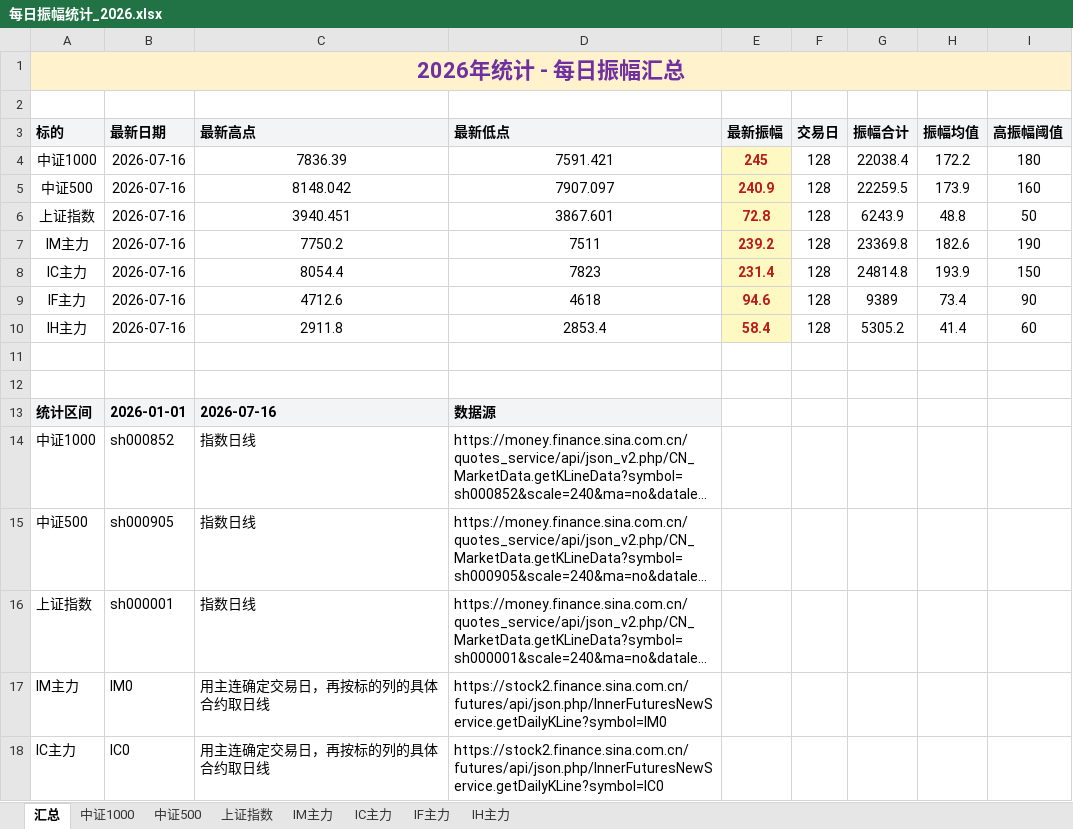
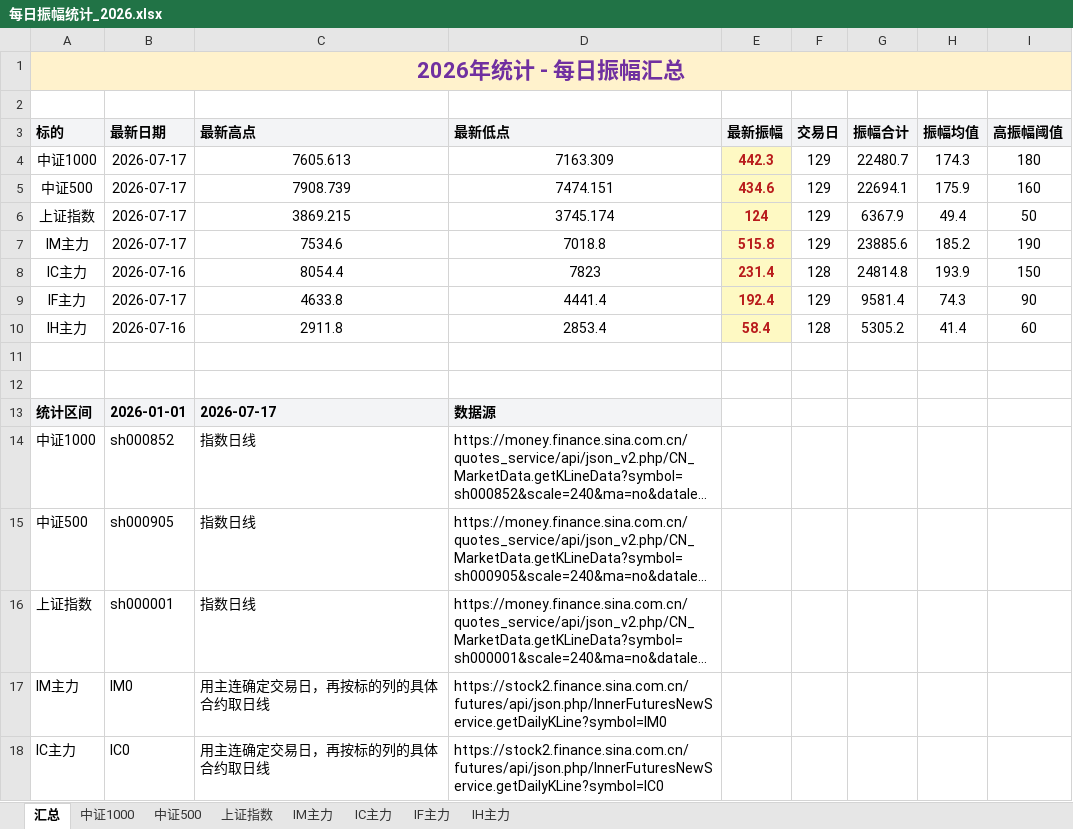
Before and after one commit to iputao-design/futures-amplitude-web, an Excel workbook: 每日振幅统计_2026.xlsx, sheet 汇总, drawn as a sheet; only a part is shown; long unchanged cells end in …; values as stored, in another font and other column widths than the file's, no borders; removed rows and columns are numbered as before the commit, all else as after; the diff names each change by its address in the sheet, - before the commit and + after, or states it on an @@ line.

```diff
--- a/每日振幅统计_2026.xlsx (sheet 汇总)
+++ b/每日振幅统计_2026.xlsx (sheet 汇总)
-row 4: 中证1000 | 2026-07-16 | 7836.39 | 7591.421 | 245 | 128 | 22038.4 | 172.2 | 180
-row 5: 中证500 | 2026-07-16 | 8148.042 | 7907.097 | 240.9 | 128 | 22259.5 | 173.9 | 160
-row 6: 上证指数 | 2026-07-16 | 3940.451 | 3867.601 | 72.8 | 128 | 6243.9 | 48.8 | 50
-row 7: IM主力 | 2026-07-16 | 7750.2 | 7511 | 239.2 | 128 | 23369.8 | 182.6 | 190
+row 4: 中证1000 | 2026-07-17 | 7605.613 | 7163.309 | 442.3 | 129 | 22480.7 | 174.3 | 180
+row 5: 中证500 | 2026-07-17 | 7908.739 | 7474.151 | 434.6 | 129 | 22694.1 | 175.9 | 160
+row 6: 上证指数 | 2026-07-17 | 3869.215 | 3745.174 | 124 | 129 | 6367.9 | 49.4 | 50
+row 7: IM主力 | 2026-07-17 | 7534.6 | 7018.8 | 515.8 | 129 | 23885.6 | 185.2 | 190
-row 9: IF主力 | 2026-07-16 | 4712.6 | 4618 | 94.6 | 128 | 9389 | 73.4 | 90
+row 9: IF主力 | 2026-07-17 | 4633.8 | 4441.4 | 192.4 | 129 | 9581.4 | 74.3 | 90
-C13 (最新高点): 2026-07-16
+C13 (最新高点): 2026-07-17
```
Also changed, not shown: sheet IF主力, sheet IM主力, sheet 中证500, sheet 中证1000, sheet 上证指数, 每日振幅统计.xlsx, 5 other files.
